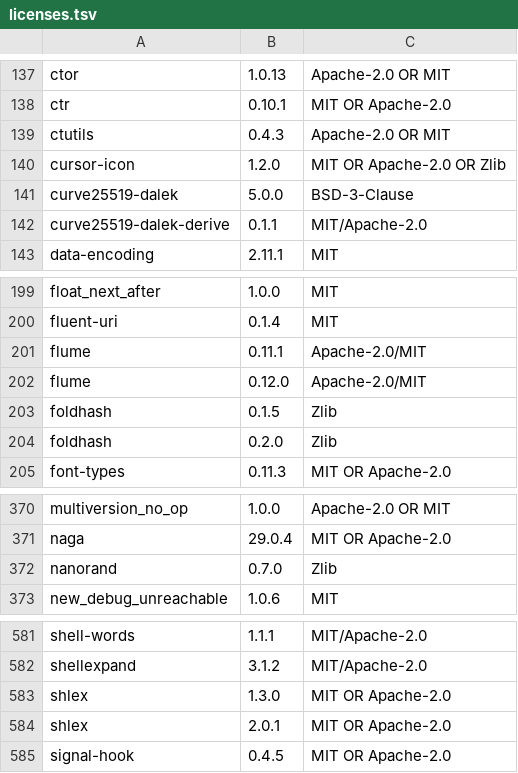
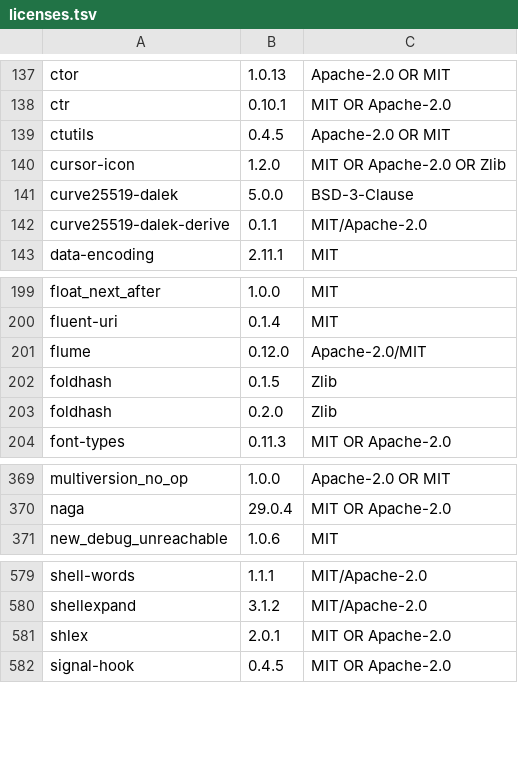
Before and after one commit to Tailcoil/SCell, a TSV file: crates/scell-ui/assets/licenses.tsv, drawn as a sheet; only a part is shown, gaps mark what is left out.

Commit message:
chore(deps): 依赖升级后重新生成许可证清单

```diff
--- a/crates/scell-ui/assets/licenses.tsv
+++ b/crates/scell-ui/assets/licenses.tsv
@@ -138,3 +138,3 @@ ctor	1.0.13	Apache-2.0 OR MIT
 ctr	0.10.1	MIT OR Apache-2.0
-ctutils	0.4.3	Apache-2.0 OR MIT
+ctutils	0.4.5	Apache-2.0 OR MIT
 cursor-icon	1.2.0	MIT OR Apache-2.0 OR Zlib
@@ -200,3 +200,2 @@ float_next_after	1.0.0	MIT
 fluent-uri	0.1.4	MIT
-flume	0.11.1	Apache-2.0/MIT
 flume	0.12.0	Apache-2.0/MIT
@@ -371,3 +370,2 @@ multiversion_no_op	1.0.0	Apache-2.0 OR MIT
 naga	29.0.4	MIT OR Apache-2.0
-nanorand	0.7.0	Zlib
 new_debug_unreachable	1.0.6	MIT
@@ -582,3 +580,2 @@ shell-words	1.1.1	MIT/Apache-2.0
 shellexpand	3.1.2	MIT/Apache-2.0
-shlex	1.3.0	MIT OR Apache-2.0
 shlex	2.0.1	MIT OR Apache-2.0
```
